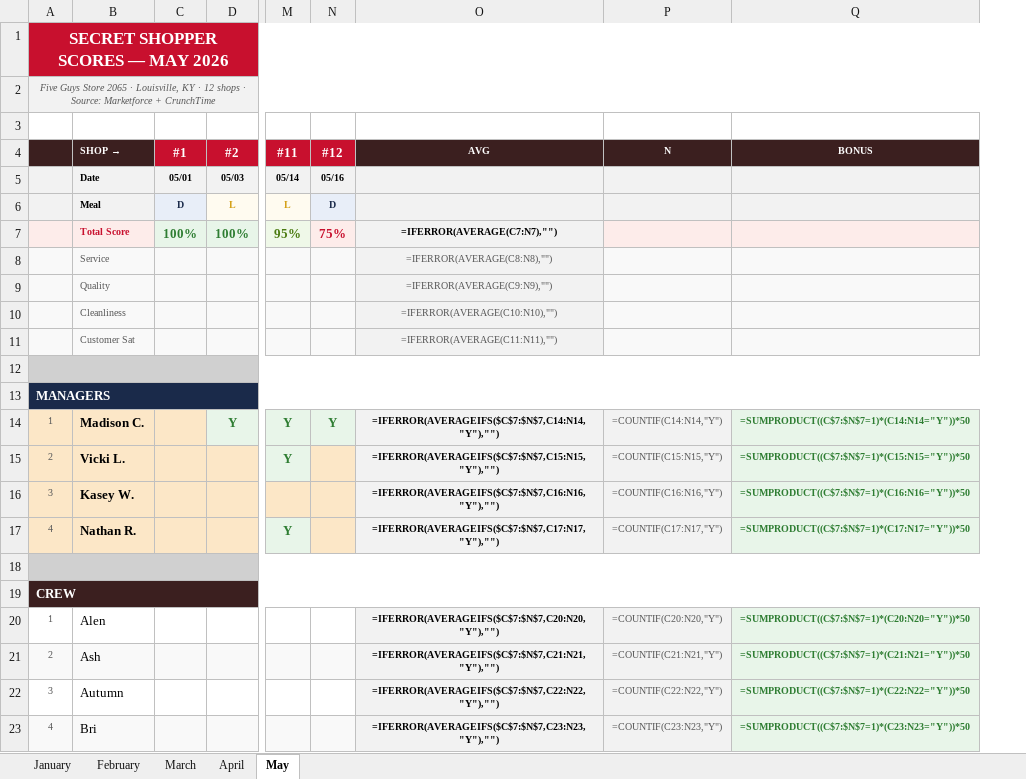
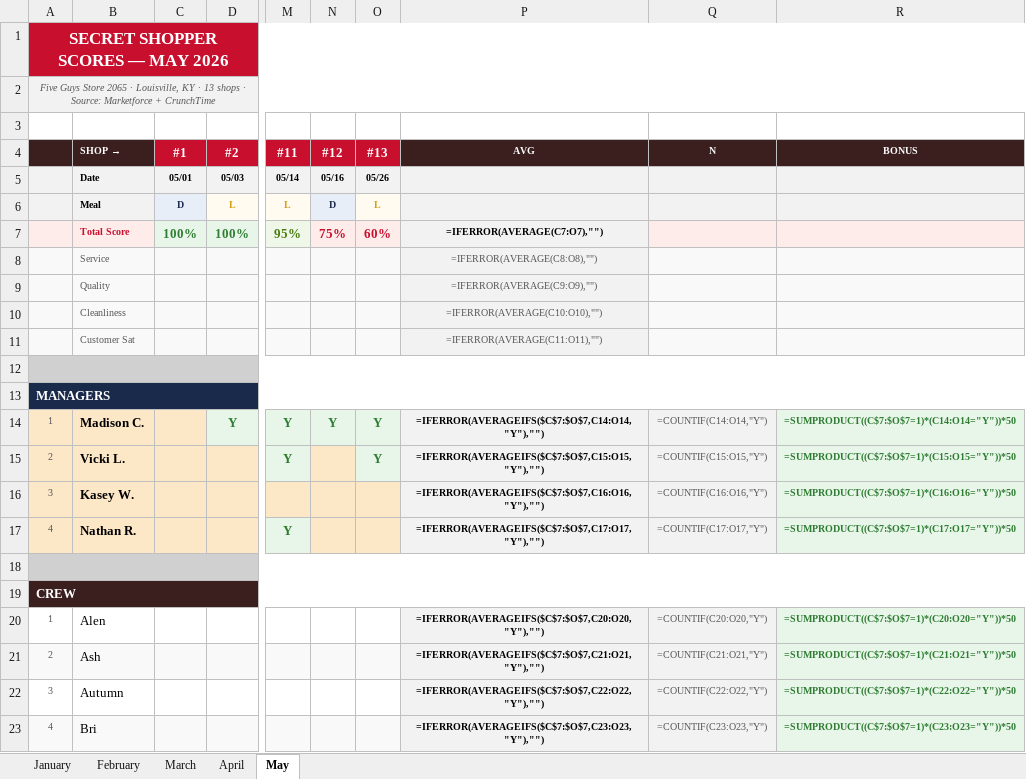
Before and after one commit to bobbycline2000/fiveguys-dashboard, an Excel workbook: Shop_Tracker_2065_2026.xlsx, sheet May, drawn as a sheet; only a part is shown, gaps mark what is left out; values as stored, in another font and other column widths than the file's, no borders; formulas without a stored value are shown as written; addresses are those after the commit; the diff covers the shown part only; the diff names each change by its address in the sheet, - before the commit and + after, or states it on an @@ line.

```diff
--- a/Shop_Tracker_2065_2026.xlsx (sheet May)
+++ b/Shop_Tracker_2065_2026.xlsx (sheet May)
+column O (#13), rows 5-15: 05/26 | L | 60% |  |  |  |  |  |  | Y | Y
-A2: …KY · 12 shops ·…
+A2: …KY · 13 shops ·…
-P7 (AVG): =IFERROR(AVERAGE(C7:N7),"")
+P7 (AVG): =IFERROR(AVERAGE(C7:O7),"")
-P8 (AVG): =IFERROR(AVERAGE(C8:N8),"")
+P8 (AVG): =IFERROR(AVERAGE(C8:O8),"")
-P9 (AVG): =IFERROR(AVERAGE(C9:N9),"")
+P9 (AVG): =IFERROR(AVERAGE(C9:O9),"")
-P10 (AVG): =IFERROR(AVERAGE(C10:N10),"")
+P10 (AVG): =IFERROR(AVERAGE(C10:O10),"")
-P11 (AVG): =IFERROR(AVERAGE(C11:N11),"")
+P11 (AVG): =IFERROR(AVERAGE(C11:O11),"")
-P14 (AVG): =IFERROR(AVERAGEIFS($C$7:$N$7,C14:N14,"Y"),"")
+P14 (AVG): =IFERROR(AVERAGEIFS($C$7:$O$7,C14:O14,"Y"),"")
-Q14 (N): =COUNTIF(C14:N14,"Y")
+Q14 (N): =COUNTIF(C14:O14,"Y")
-R14 (BONUS): =SUMPRODUCT((C$7:$N$7=1)*(C14:N14="Y"))*50
+R14 (BONUS): =SUMPRODUCT((C$7:$O$7=1)*(C14:O14="Y"))*50
-P15 (AVG): =IFERROR(AVERAGEIFS($C$7:$N$7,C15:N15,"Y"),"")
+P15 (AVG): =IFERROR(AVERAGEIFS($C$7:$O$7,C15:O15,"Y"),"")
-Q15 (N): =COUNTIF(C15:N15,"Y")
+Q15 (N): =COUNTIF(C15:O15,"Y")
-R15 (BONUS): =SUMPRODUCT((C$7:$N$7=1)*(C15:N15="Y"))*50
+R15 (BONUS): =SUMPRODUCT((C$7:$O$7=1)*(C15:O15="Y"))*50
-P16 (AVG): =IFERROR(AVERAGEIFS($C$7:$N$7,C16:N16,"Y"),"")
+P16 (AVG): =IFERROR(AVERAGEIFS($C$7:$O$7,C16:O16,"Y"),"")
-Q16 (N): =COUNTIF(C16:N16,"Y")
+Q16 (N): =COUNTIF(C16:O16,"Y")
-R16 (BONUS): =SUMPRODUCT((C$7:$N$7=1)*(C16:N16="Y"))*50
+R16 (BONUS): =SUMPRODUCT((C$7:$O$7=1)*(C16:O16="Y"))*50
-P17 (AVG): =IFERROR(AVERAGEIFS($C$7:$N$7,C17:N17,"Y"),"")
+P17 (AVG): =IFERROR(AVERAGEIFS($C$7:$O$7,C17:O17,"Y"),"")
-Q17 (N): =COUNTIF(C17:N17,"Y")
+Q17 (N): =COUNTIF(C17:O17,"Y")
-R17 (BONUS): =SUMPRODUCT((C$7:$N$7=1)*(C17:N17="Y"))*50
+R17 (BONUS): =SUMPRODUCT((C$7:$O$7=1)*(C17:O17="Y"))*50
-P20 (AVG): =IFERROR(AVERAGEIFS($C$7:$N$7,C20:N20,"Y"),"")
+P20 (AVG): =IFERROR(AVERAGEIFS($C$7:$O$7,C20:O20,"Y"),"")
-Q20 (N): =COUNTIF(C20:N20,"Y")
+Q20 (N): =COUNTIF(C20:O20,"Y")
-R20 (BONUS): =SUMPRODUCT((C$7:$N$7=1)*(C20:N20="Y"))*50
+R20 (BONUS): =SUMPRODUCT((C$7:$O$7=1)*(C20:O20="Y"))*50
-P21 (AVG): =IFERROR(AVERAGEIFS($C$7:$N$7,C21:N21,"Y"),"")
+P21 (AVG): =IFERROR(AVERAGEIFS($C$7:$O$7,C21:O21,"Y"),"")
-Q21 (N): =COUNTIF(C21:N21,"Y")
+Q21 (N): =COUNTIF(C21:O21,"Y")
-R21 (BONUS): =SUMPRODUCT((C$7:$N$7=1)*(C21:N21="Y"))*50
+R21 (BONUS): =SUMPRODUCT((C$7:$O$7=1)*(C21:O21="Y"))*50
-P22 (AVG): =IFERROR(AVERAGEIFS($C$7:$N$7,C22:N22,"Y"),"")
+P22 (AVG): =IFERROR(AVERAGEIFS($C$7:$O$7,C22:O22,"Y"),"")
-Q22 (N): =COUNTIF(C22:N22,"Y")
+Q22 (N): =COUNTIF(C22:O22,"Y")
-R22 (BONUS): =SUMPRODUCT((C$7:$N$7=1)*(C22:N22="Y"))*50
+R22 (BONUS): =SUMPRODUCT((C$7:$O$7=1)*(C22:O22="Y"))*50
-P23 (AVG): =IFERROR(AVERAGEIFS($C$7:$N$7,C23:N23,"Y"),"")
+P23 (AVG): =IFERROR(AVERAGEIFS($C$7:$O$7,C23:O23,"Y"),"")
-Q23 (N): =COUNTIF(C23:N23,"Y")
+Q23 (N): =COUNTIF(C23:O23,"Y")
-R23 (BONUS): =SUMPRODUCT((C$7:$N$7=1)*(C23:N23="Y"))*50
+R23 (BONUS): =SUMPRODUCT((C$7:$O$7=1)*(C23:O23="Y"))*50
```
Also changed, not shown: 47 edited cells elsewhere in this sheet, 20 other files.
